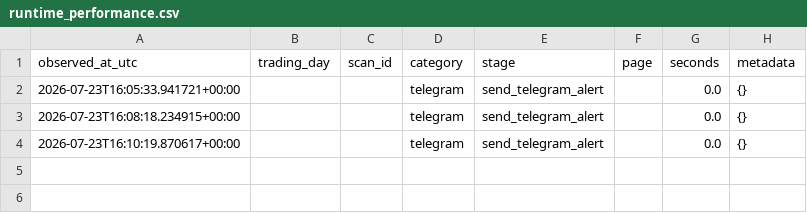
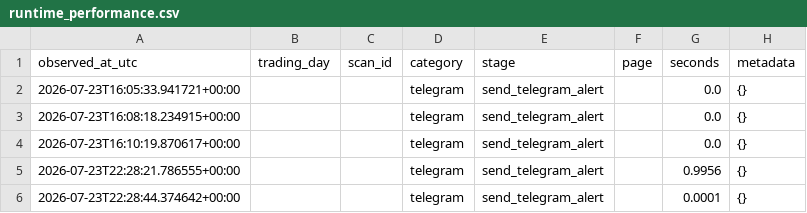
Before and after one commit to rshindhur-commits/Dravya-Edge, a CSV file: data/runtime_performance.csv, drawn as a sheet.

```diff
--- a/data/runtime_performance.csv
+++ b/data/runtime_performance.csv
@@ -4 +4,3 @@ observed_at_utc,trading_day,scan_id,category,stage,page,seconds,metadata
 2026-07-23T16:10:19.870617+00:00,,,telegram,send_telegram_alert,,0.0,{}
+2026-07-23T22:28:21.786555+00:00,,,telegram,send_telegram_alert,,0.9956,{}
+2026-07-23T22:28:44.374642+00:00,,,telegram,send_telegram_alert,,0.0001,{}
```
Also changed, not shown: data/runtime_metrics.csv, 49 other files.
